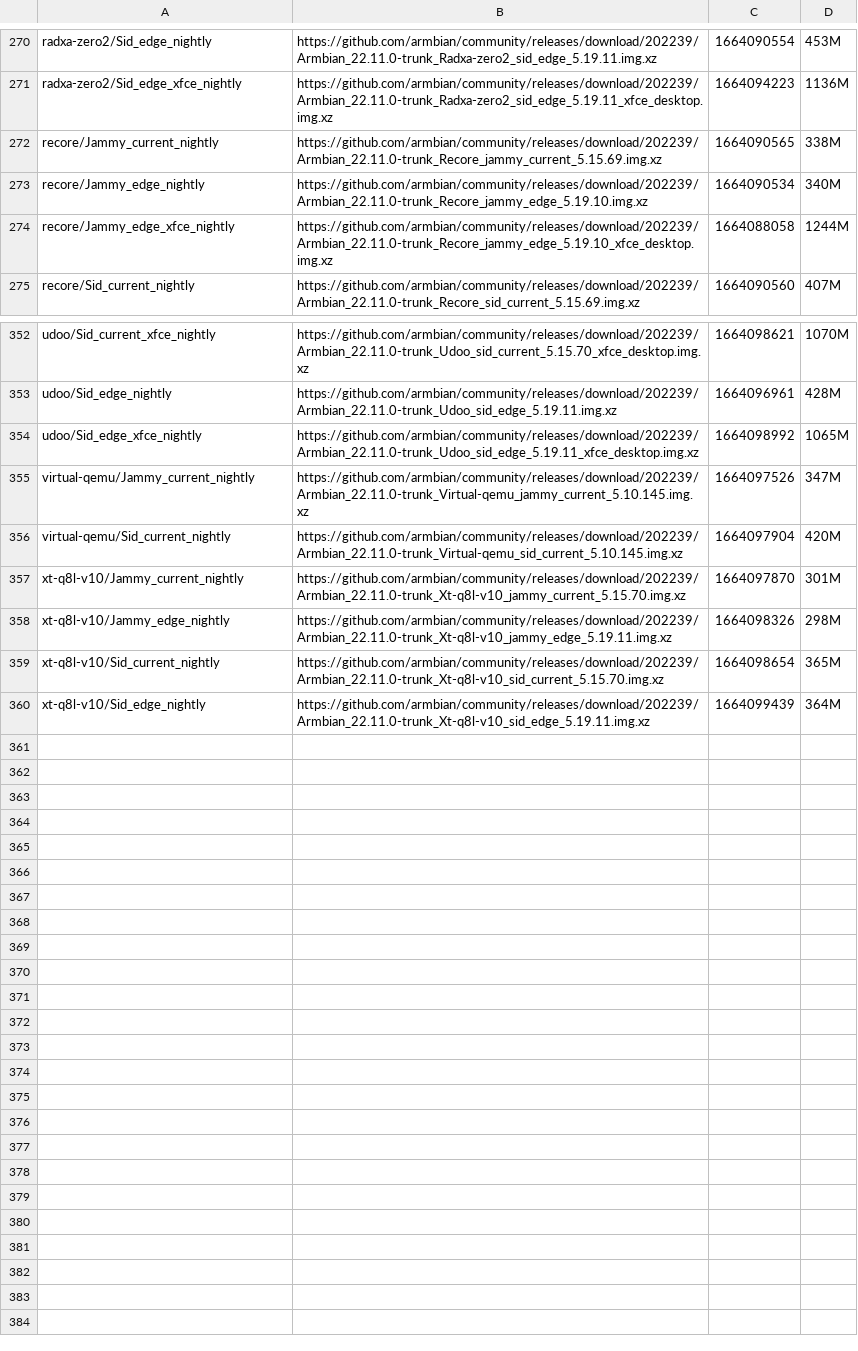
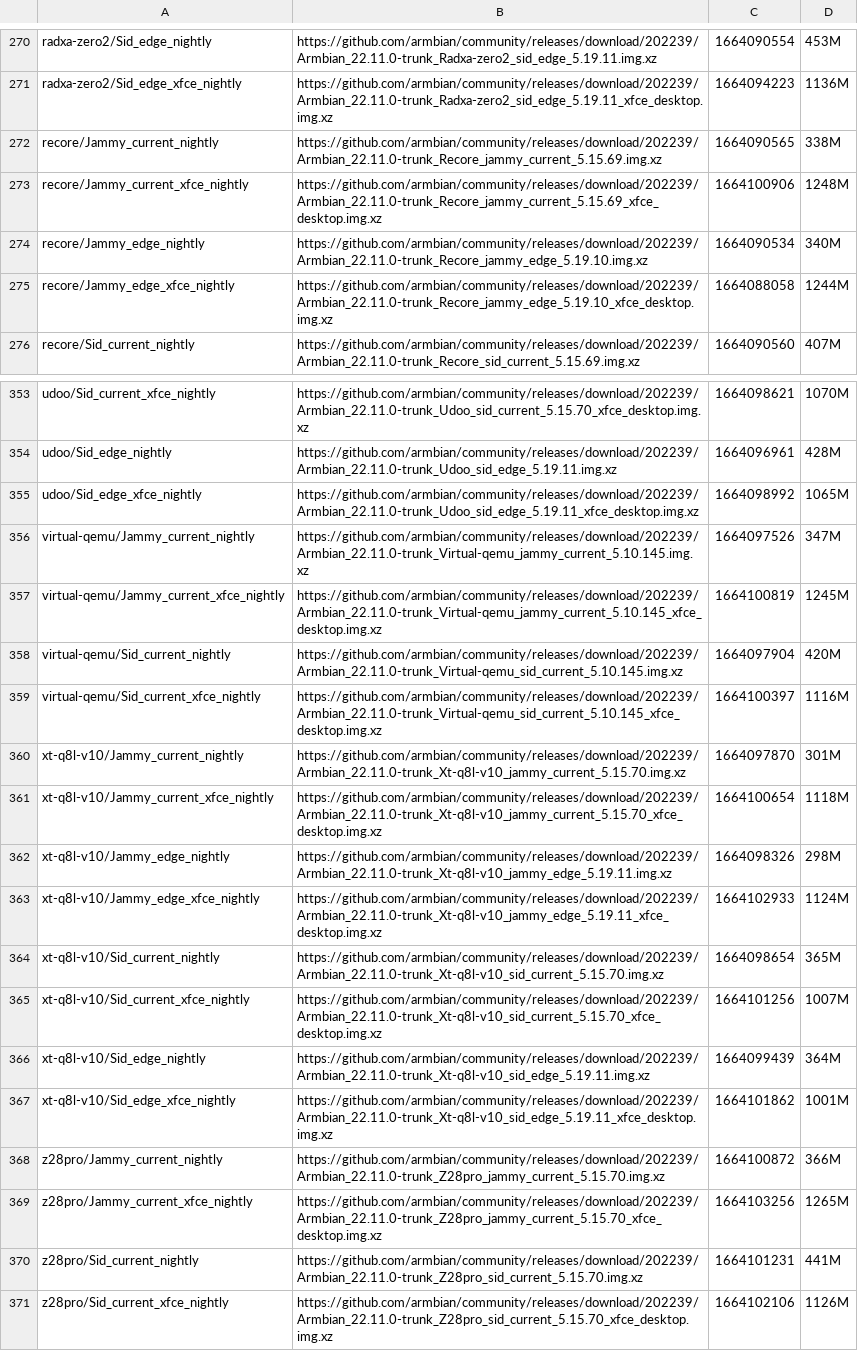
Before and after one commit to armbian/community, a CSV file: data.csv, drawn as a sheet; only a part is shown, gaps mark what is left out; the diff names each change by its address in the sheet, - before the commit and + after, or states it on an @@ line.

```diff
--- a/data.csv
+++ b/data.csv
+row 273: recore/Jammy_current_xfce_nightly | https://github.com/armbian/community/releases/download/202239/Armbian_22.11.0-trunk_Recore_jammy_current_5.15.69_xfce_desktop.img.xz | 1664100906 | 1248M
+row 357: virtual-qemu/Jammy_current_xfce_nightly | https://github.com/armbian/community/releases/download/202239/Armbian_22.11.0-trunk_Virtual-qemu_jammy_current_5.10.145_xfce_desktop.img.xz | 1664100819 | 1245M
+row 359: virtual-qemu/Sid_current_xfce_nightly | https://github.com/armbian/community/releases/download/202239/Armbian_22.11.0-trunk_Virtual-qemu_sid_current_5.10.145_xfce_desktop.img.xz | 1664100397 | 1116M
+row 361: xt-q8l-v10/Jammy_current_xfce_nightly | https://github.com/armbian/community/releases/download/202239/Armbian_22.11.0-trunk_Xt-q8l-v10_jammy_current_5.15.70_xfce_desktop.img.xz | 1664100654 | 1118M
+row 363: xt-q8l-v10/Jammy_edge_xfce_nightly | https://github.com/armbian/community/releases/download/202239/Armbian_22.11.0-trunk_Xt-q8l-v10_jammy_edge_5.19.11_xfce_desktop.img.xz | 1664102933 | 1124M
+row 365: xt-q8l-v10/Sid_current_xfce_nightly | https://github.com/armbian/community/releases/download/202239/Armbian_22.11.0-trunk_Xt-q8l-v10_sid_current_5.15.70_xfce_desktop.img.xz | 1664101256 | 1007M
+row 367: xt-q8l-v10/Sid_edge_xfce_nightly | https://github.com/armbian/community/releases/download/202239/Armbian_22.11.0-trunk_Xt-q8l-v10_sid_edge_5.19.11_xfce_desktop.img.xz | 1664101862 | 1001M
+row 368: z28pro/Jammy_current_nightly | https://github.com/armbian/community/releases/download/202239/Armbian_22.11.0-trunk_Z28pro_jammy_current_5.15.70.img.xz | 1664100872 | 366M
+row 369: z28pro/Jammy_current_xfce_nightly | https://github.com/armbian/community/releases/download/202239/Armbian_22.11.0-trunk_Z28pro_jammy_current_5.15.70_xfce_desktop.img.xz | 1664103256 | 1265M
+row 370: z28pro/Sid_current_nightly | https://github.com/armbian/community/releases/download/202239/Armbian_22.11.0-trunk_Z28pro_sid_current_5.15.70.img.xz | 1664101231 | 441M
+row 371: z28pro/Sid_current_xfce_nightly | https://github.com/armbian/community/releases/download/202239/Armbian_22.11.0-trunk_Z28pro_sid_current_5.15.70_xfce_desktop.img.xz | 1664102106 | 1126M
```
Also changed, not shown: 1 other file.
